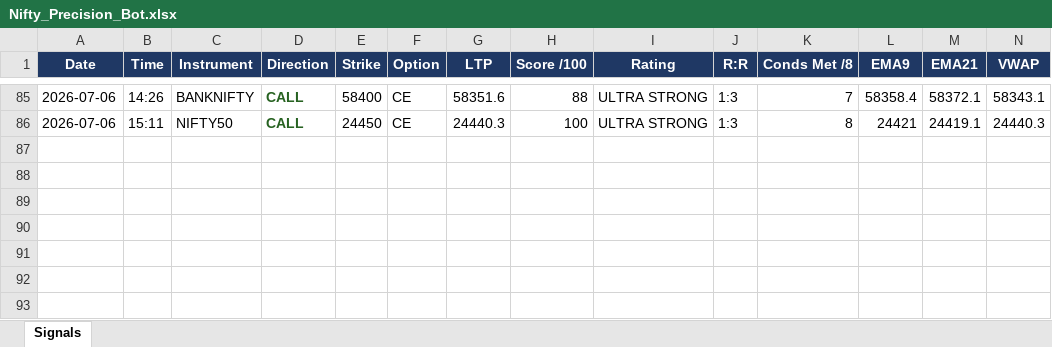
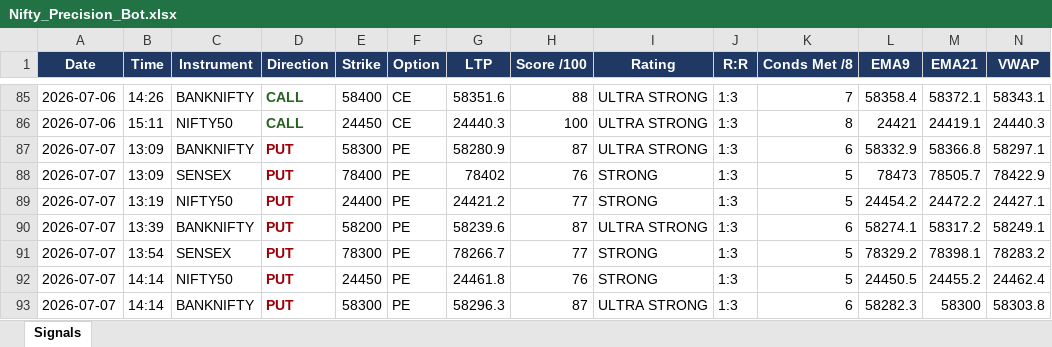
Before and after one commit to mithstrader/botnsestock, an Excel workbook: logs/Nifty_Precision_Bot.xlsx, sheet Signals, drawn as a sheet; only a part is shown, gaps mark what is left out; values as stored, in another font and other column widths than the file's, no borders; rows hold the shown columns only; the diff names each change by its address in the sheet, - before the commit and + after, or states it on an @@ line.

Commit message:
logs: nifty precision signals 2026-07-07

```diff
--- a/logs/Nifty_Precision_Bot.xlsx (sheet Signals)
+++ b/logs/Nifty_Precision_Bot.xlsx (sheet Signals)
+row 87: 2026-07-07 | 13:09 | BANKNIFTY | PUT | 58300 | PE | 58280.9 | 87 | ULTRA STRONG | 1:3 | 6 | 58332.9 | 58366.8 | 58297.1
+row 88: 2026-07-07 | 13:09 | SENSEX | PUT | 78400 | PE | 78402 | 76 | STRONG | 1:3 | 5 | 78473 | 78505.7 | 78422.9
+row 89: 2026-07-07 | 13:19 | NIFTY50 | PUT | 24400 | PE | 24421.2 | 77 | STRONG | 1:3 | 5 | 24454.2 | 24472.2 | 24427.1
+row 90: 2026-07-07 | 13:39 | BANKNIFTY | PUT | 58200 | PE | 58239.6 | 87 | ULTRA STRONG | 1:3 | 6 | 58274.1 | 58317.2 | 58249.1
+row 91: 2026-07-07 | 13:54 | SENSEX | PUT | 78300 | PE | 78266.7 | 77 | STRONG | 1:3 | 5 | 78329.2 | 78398.1 | 78283.2
+row 92: 2026-07-07 | 14:14 | NIFTY50 | PUT | 24450 | PE | 24461.8 | 76 | STRONG | 1:3 | 5 | 24450.5 | 24455.2 | 24462.4
+row 93: 2026-07-07 | 14:14 | BANKNIFTY | PUT | 58300 | PE | 58296.3 | 87 | ULTRA STRONG | 1:3 | 6 | 58282.3 | 58300 | 58303.8
```
